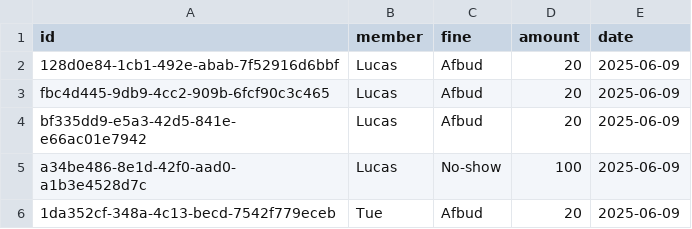
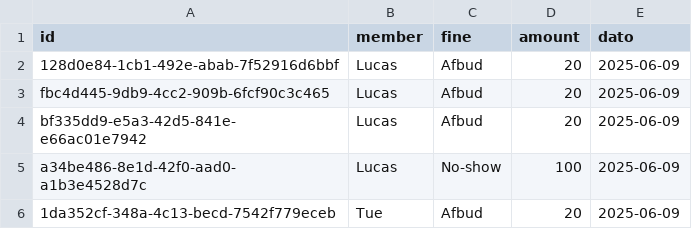
Before and after one commit to LJBCPH/b-dekasse, a CSV file: fines.csv, drawn as a sheet.

Commit message:
Fixed date

```diff
--- a/fines.csv
+++ b/fines.csv
@@ -1,2 +1,2 @@
-id,member,fine,amount,date
+id,member,fine,amount,dato
 128d0e84-1cb1-492e-abab-7f52916d6bbf,Lucas,Afbud,20,2025-06-09
```
Also changed, not shown: 1 other file.
